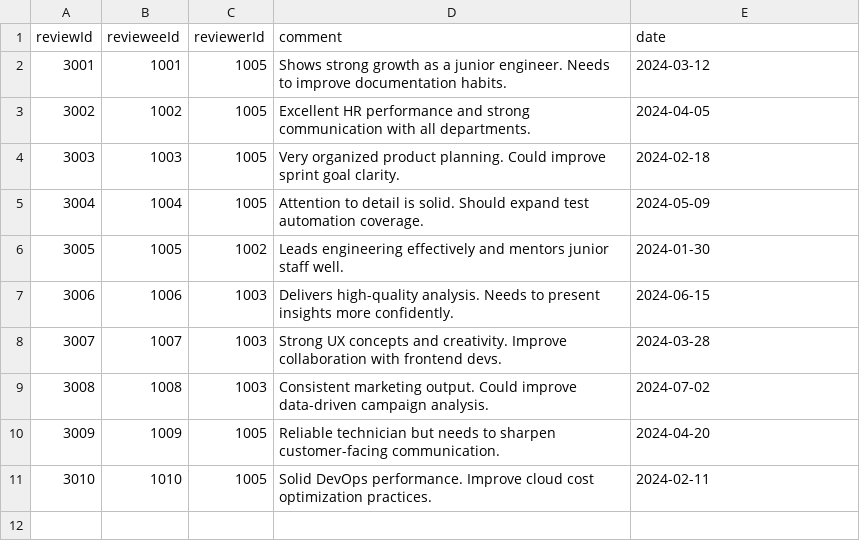
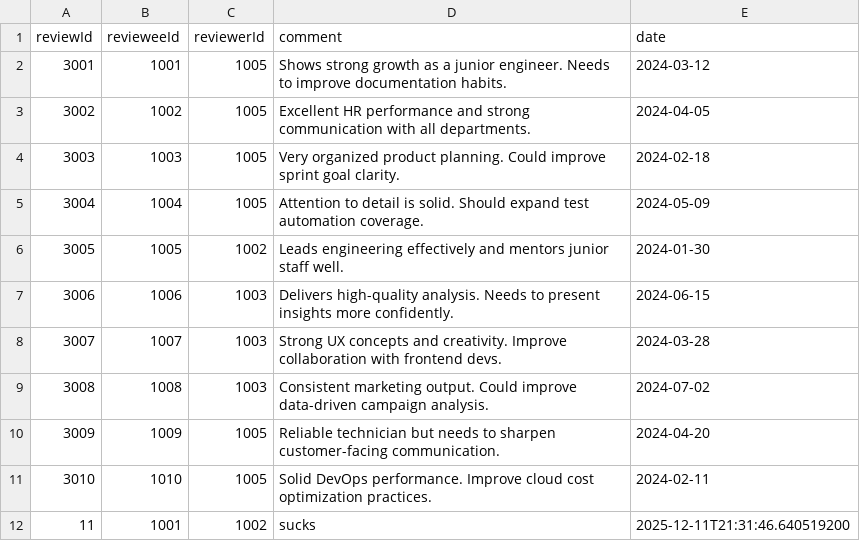
Before and after one commit to JoshuaM176/FinalProject, a CSV file: data/human_resources/review.csv, drawn as a sheet.

Commit message:
reviews

```diff
--- a/data/human_resources/review.csv
+++ b/data/human_resources/review.csv
@@ -11 +11,2 @@ reviewId,revieweeId,reviewerId,comment,date
 3010,1010,1005,"Solid DevOps performance. Improve cloud cost optimization practices.",2024-02-11
+11,1001,1002,sucks,2025-12-11T21:31:46.640519200
```
Also changed, not shown: 5 other files.
